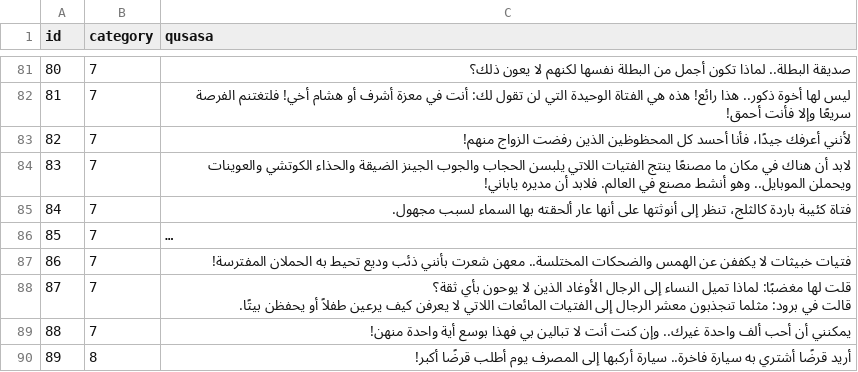
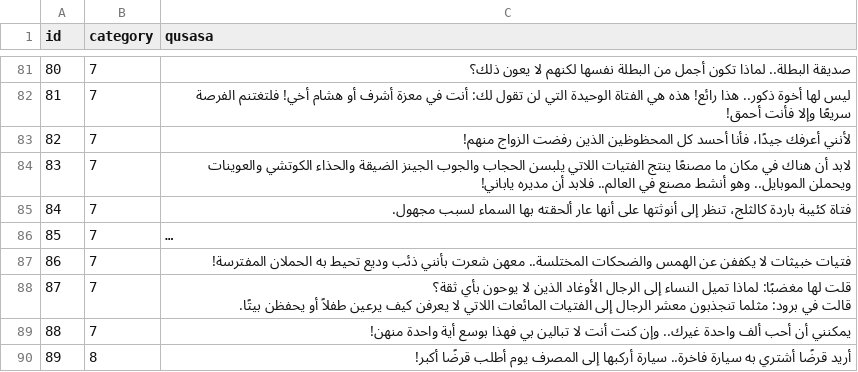
Before and after one commit to hammady/qusasat, a CSV file: data/qusasat.csv, drawn as a sheet; only a part is shown, gaps mark what is left out; long unchanged cells end in ….

Commit message:
Update qusasat.csv

```diff
--- a/data/qusasat.csv
+++ b/data/qusasat.csv
@@ -86,3 +86,3 @@ id,category,qusasa
 82,7,لأنني أعرفك جيدًا، فأنا أحسد كل المحظوظين الذين رفضت الزواج منهم!
-83,7,لابد أن هناك في مكان ما مصنعًا ينتج الفتيات اللاتي يلبسن الحجاب والجوب الجينز الضيقة والحذاء الكوتشي والعوينات ويحملن الموبايل.. وهو أنشط مصنع في العالم. فلابد أن مديره ياباني!
+83,7,لابد أن هناك في مكان ما مصنعًا ينتج الفتيات اللاتي يلبسن الحجاب والجوب الجينز الضيقة والحذاء الكوتشي والعوينات ويحملن الموبايل.. وهو أنشط مصنع في العالم.. فلابد أن مديره ياباني!
 84,7,فتاة كئيبة باردة كالثلج، تنظر إلى أنوثتها على أنها عار ألحقته بها السماء لسبب مجهول.
```
